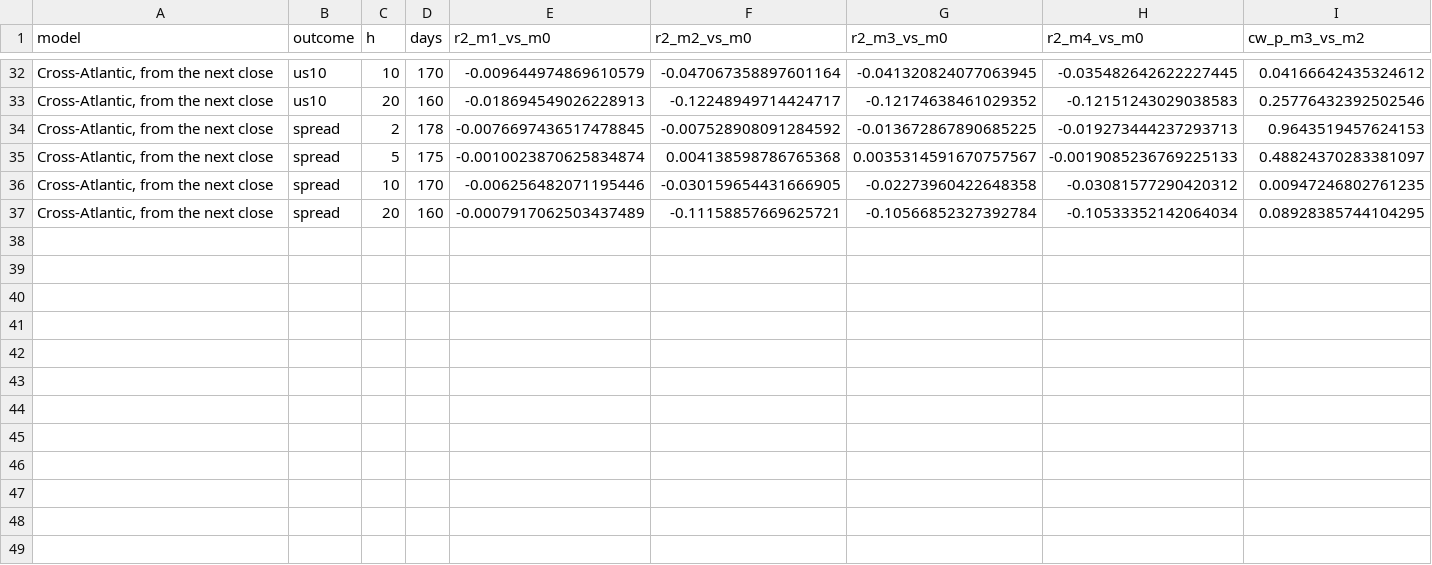
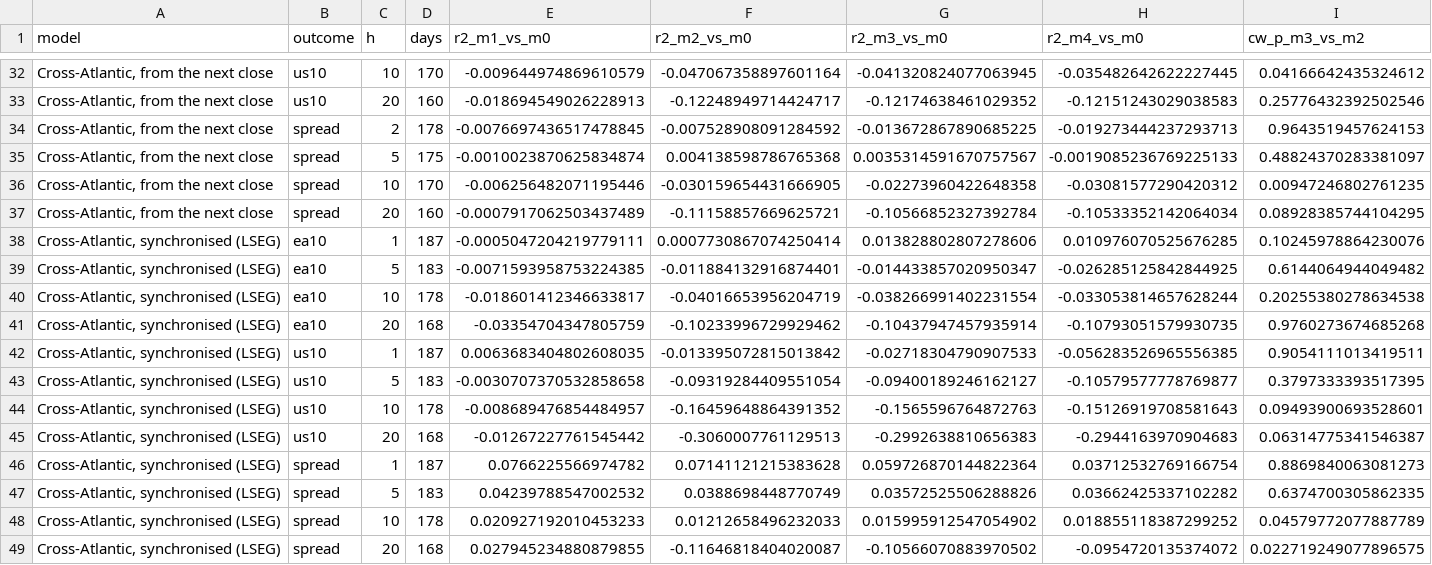
Before and after one commit to adambutlin/curves, a CSV file: reports/structural_propagation/application_2026/forecasts_2026.csv, drawn as a sheet; only a part is shown, gaps mark what is left out; rows hold the shown columns only; the diff names each change by its address in the sheet, - before the commit and + after, or states it on an @@ line.

```diff
--- a/reports/structural_propagation/application_2026/forecasts_2026.csv
+++ b/reports/structural_propagation/application_2026/forecasts_2026.csv
+row 38: Cross-Atlantic, synchronised (LSEG) | ea10 | 1 | 187 | -0.0005047204219779111 | 0.0007730867074250414 | 0.013828802807278606 | 0.010976070525676285 | 0.10245978864230076
+row 39: Cross-Atlantic, synchronised (LSEG) | ea10 | 5 | 183 | -0.0071593958753224385 | -0.011884132916874401 | -0.014433857020950347 | -0.026285125842844925 | 0.6144064944049482
+row 40: Cross-Atlantic, synchronised (LSEG) | ea10 | 10 | 178 | -0.018601412346633817 | -0.04016653956204719 | -0.038266991402231554 | -0.033053814657628244 | 0.20255380278634538
+row 41: Cross-Atlantic, synchronised (LSEG) | ea10 | 20 | 168 | -0.03354704347805759 | -0.10233996729929462 | -0.10437947457935914 | -0.10793051579930735 | 0.9760273674685268
+row 42: Cross-Atlantic, synchronised (LSEG) | us10 | 1 | 187 | 0.0063683404802608035 | -0.013395072815013842 | -0.02718304790907533 | -0.056283526965556385 | 0.9054111013419511
+row 43: Cross-Atlantic, synchronised (LSEG) | us10 | 5 | 183 | -0.0030707370532858658 | -0.09319284409551054 | -0.09400189246162127 | -0.10579577778769877 | 0.3797333393517395
+row 44: Cross-Atlantic, synchronised (LSEG) | us10 | 10 | 178 | -0.008689476854484957 | -0.16459648864391352 | -0.1565596764872763 | -0.15126919708581643 | 0.09493900693528601
+row 45: Cross-Atlantic, synchronised (LSEG) | us10 | 20 | 168 | -0.01267227761545442 | -0.3060007761129513 | -0.2992638810656383 | -0.2944163970904683 | 0.06314775341546387
+row 46: Cross-Atlantic, synchronised (LSEG) | spread | 1 | 187 | 0.0766225566974782 | 0.07141121215383628 | 0.059726870144822364 | 0.03712532769166754 | 0.8869840063081273
+row 47: Cross-Atlantic, synchronised (LSEG) | spread | 5 | 183 | 0.04239788547002532 | 0.0388698448770749 | 0.03572525506288826 | 0.03662425337102282 | 0.6374700305862335
+row 48: Cross-Atlantic, synchronised (LSEG) | spread | 10 | 178 | 0.020927192010453233 | 0.01212658496232033 | 0.015995912547054902 | 0.018855118387299252 | 0.04579772077887789
+row 49: Cross-Atlantic, synchronised (LSEG) | spread | 20 | 168 | 0.027945234880879855 | -0.11646818404020087 | -0.10566070883970502 | -0.0954720135374072 | 0.022719249077896575
```
Also changed, not shown: reports/structural_propagation/application_2026/decomposition_windows.csv, 11 other files.
